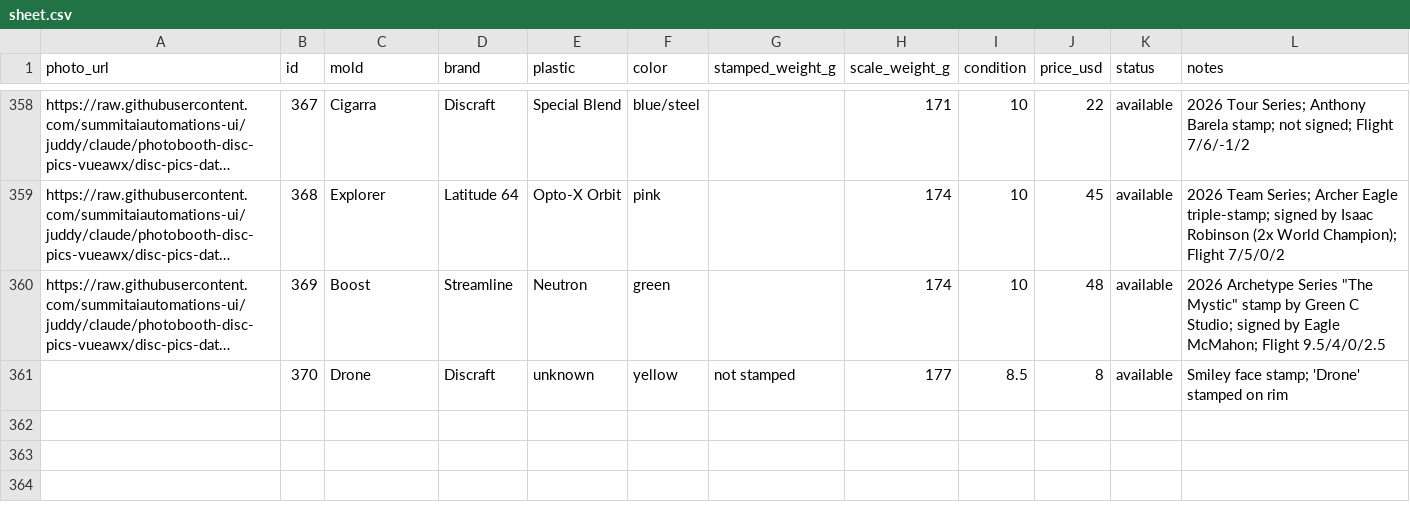
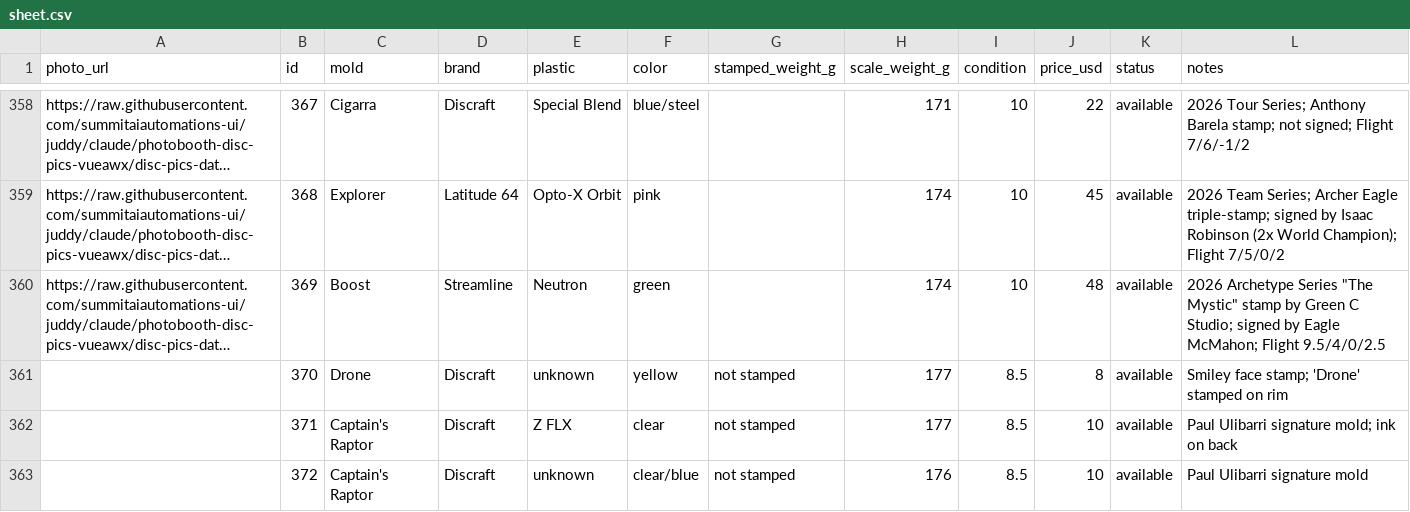
Before and after one commit to summitaiautomations-ui/juddy, a CSV file: disc-pics-data/sheet.csv, drawn as a sheet; only a part is shown, gaps mark what is left out; long unchanged cells end in …; the diff names each change by its address in the sheet, - before the commit and + after, or states it on an @@ line.

Commit message:
Auto-publish 2026-08-18 07:27

```diff
--- a/disc-pics-data/sheet.csv
+++ b/disc-pics-data/sheet.csv
+row 362:  | 371 | Captain's Raptor | Discraft | Z FLX | clear | not stamped | 177 | 8.5 | 10 | available | Paul Ulibarri signature mold; ink on back
+row 363:  | 372 | Captain's Raptor | Discraft | unknown | clear/blue | not stamped | 176 | 8.5 | 10 | available | Paul Ulibarri signature mold
```
